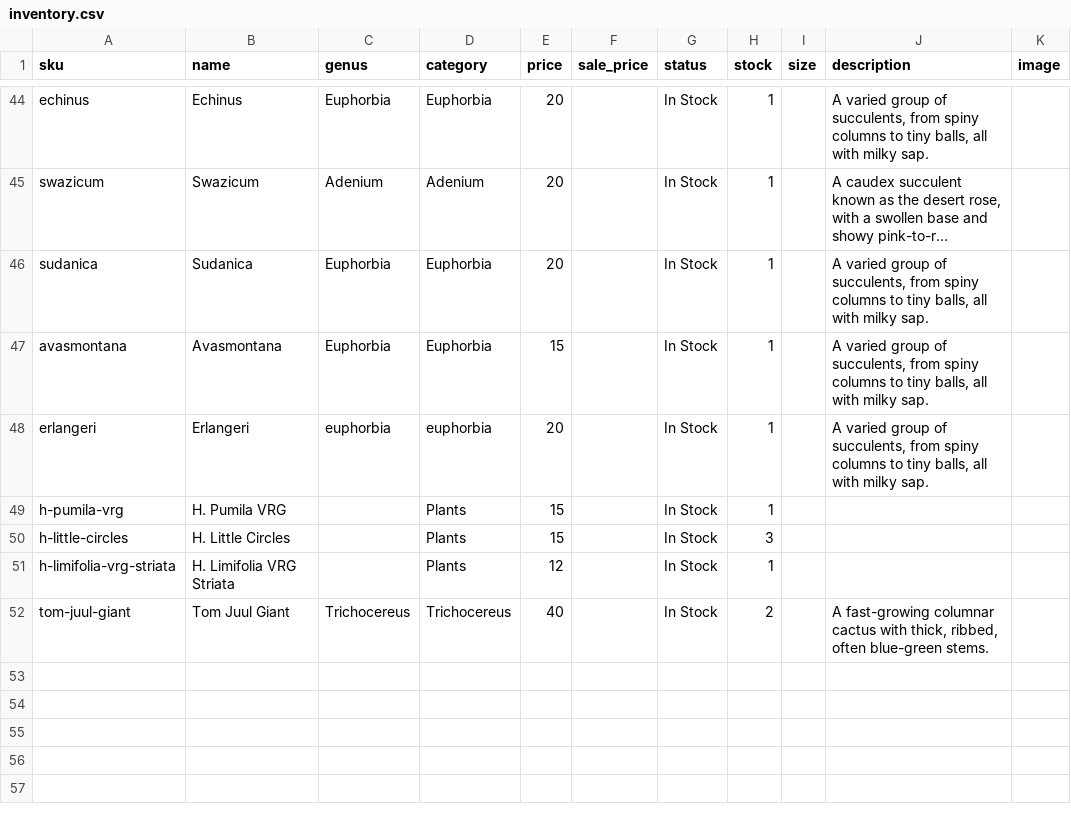
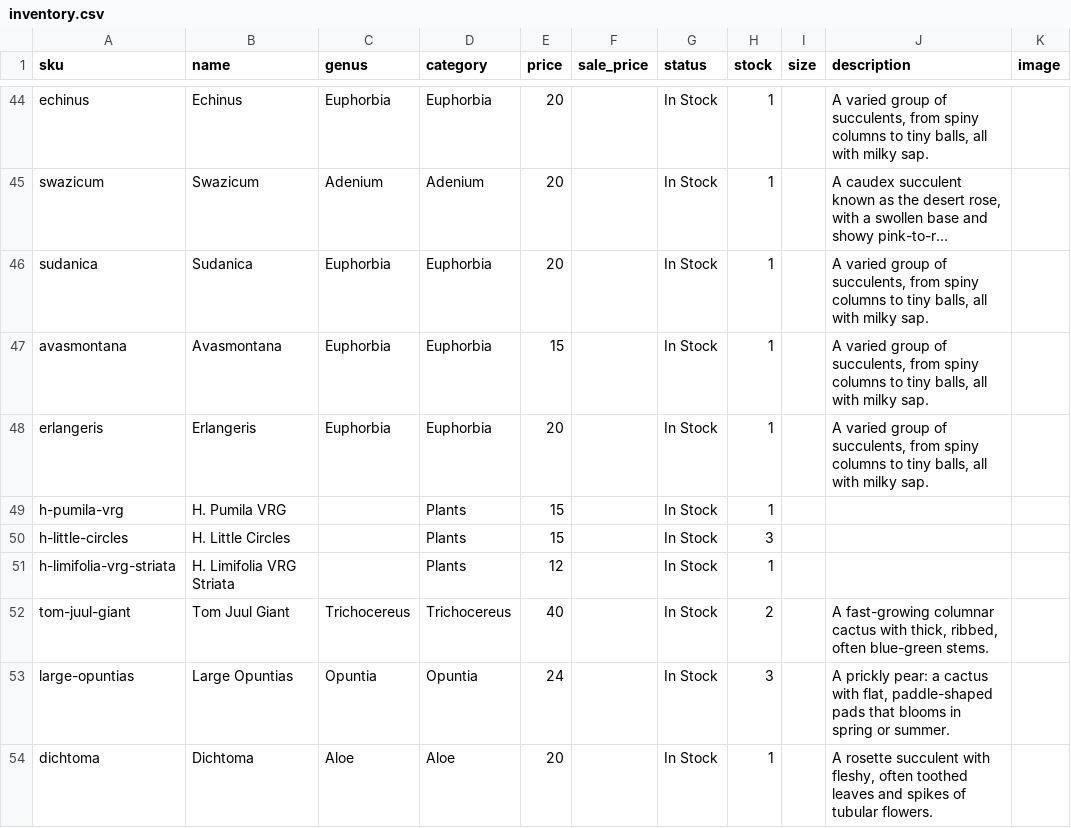
Before and after one commit to rumerlaw/sp-web, a CSV file: data/inventory.csv, drawn as a sheet; only a part is shown, gaps mark what is left out; long unchanged cells end in …; the diff covers the shown part only.

Commit message:
Sync inventory from Dropbox

```diff
--- a/data/inventory.csv
+++ b/data/inventory.csv
@@ -47,3 +47,3 @@ sudanica,Sudanica,Euphorbia,Euphorbia,20,,In Stock,1,,"A varied group of succule
 avasmontana,Avasmontana,Euphorbia,Euphorbia,15,,In Stock,1,,"A varied group of succulents, from spiny columns to tiny balls, all with milky sap.",
-erlangeri,Erlangeri,euphorbia,euphorbia,20,,In Stock,1,,"A varied group of succulents, from spiny columns to tiny balls, all with milky sap.",
+erlangeris,Erlangeris,Euphorbia,Euphorbia,20,,In Stock,1,,"A varied group of succulents, from spiny columns to tiny balls, all with milky sap.",
 h-pumila-vrg,H. Pumila VRG,,Plants,15,,In Stock,1,,,
@@ -52 +52,3 @@ h-limifolia-vrg-striata,H. Limifolia VRG Striata,,Plants,12,,In Stock,1,,,
 tom-juul-giant,Tom Juul Giant,Trichocereus,Trichocereus,40,,In Stock,2,,"A fast-growing columnar cactus with thick, ribbed, often blue-green stems.",
+large-opuntias,Large Opuntias,Opuntia,Opuntia,24,,In Stock,3,,"A prickly pear: a cactus with flat, paddle-shaped pads that blooms in spring or summer.",
+dichtoma,Dichtoma,Aloe,Aloe,20,,In Stock,1,,"A rosette succulent with fleshy, often toothed leaves and spikes of tubular flowers.",
```
Also changed, not shown: 6 added rows and 11 edited cells elsewhere in this file, 1 other file.
